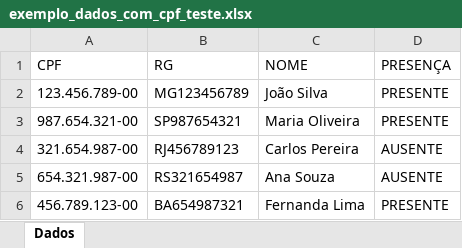
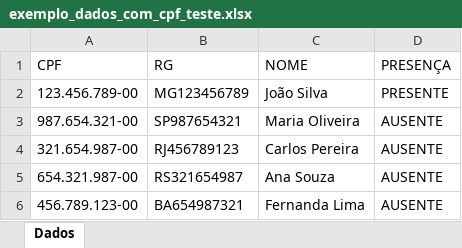
Before and after one commit to Mamfyj/proj03-CRED, an Excel workbook: exemplo_dados_com_cpf_teste.xlsx, sheet Dados, drawn as a sheet; values as stored, in another font and other column widths than the file's, no borders; the diff names each change by its address in the sheet, - before the commit and + after, or states it on an @@ line.

Commit message:
Criação de lista de presentes

```diff
--- a/exemplo_dados_com_cpf_teste.xlsx (sheet Dados)
+++ b/exemplo_dados_com_cpf_teste.xlsx (sheet Dados)
-D3 (PRESENÇA): PRESENTE
+D3 (PRESENÇA): AUSENTE
-D6 (PRESENÇA): PRESENTE
+D6 (PRESENÇA): AUSENTE
```
Also changed, not shown: 1 other file.
